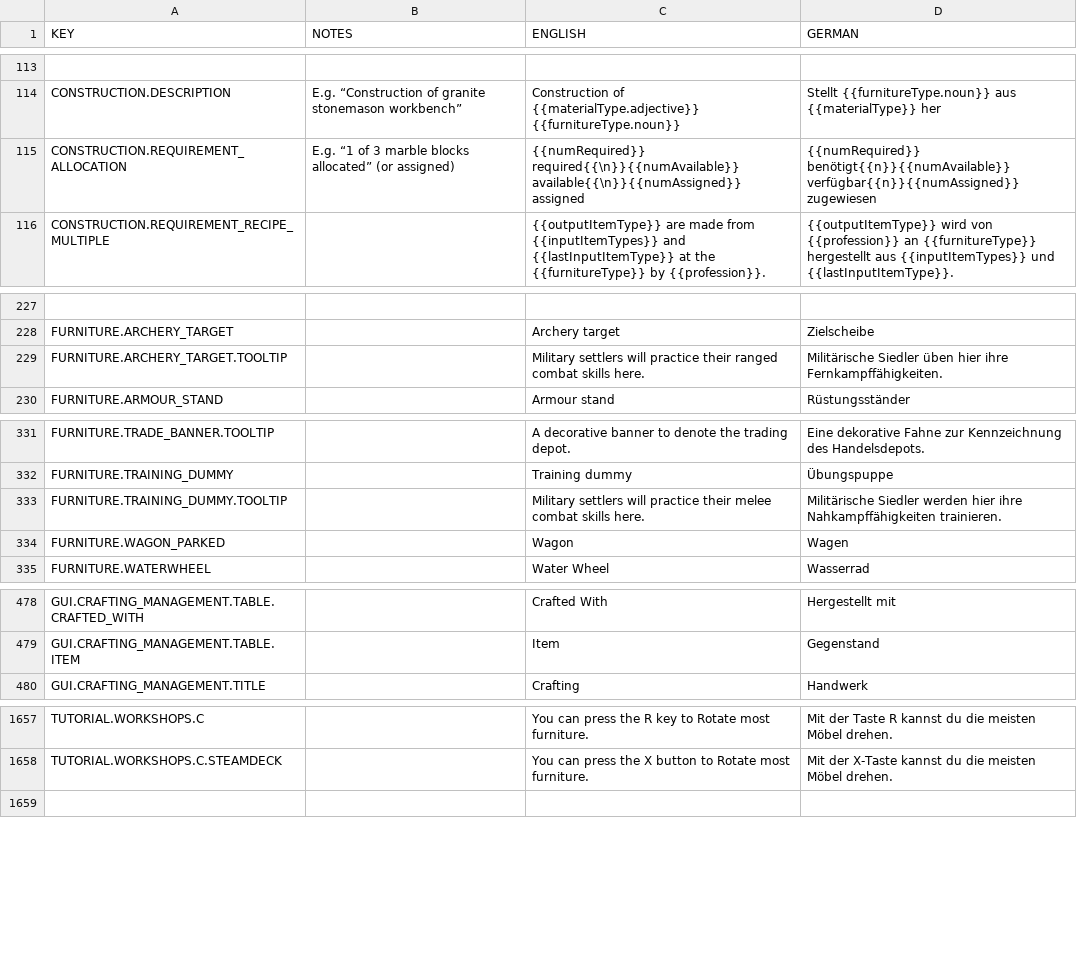
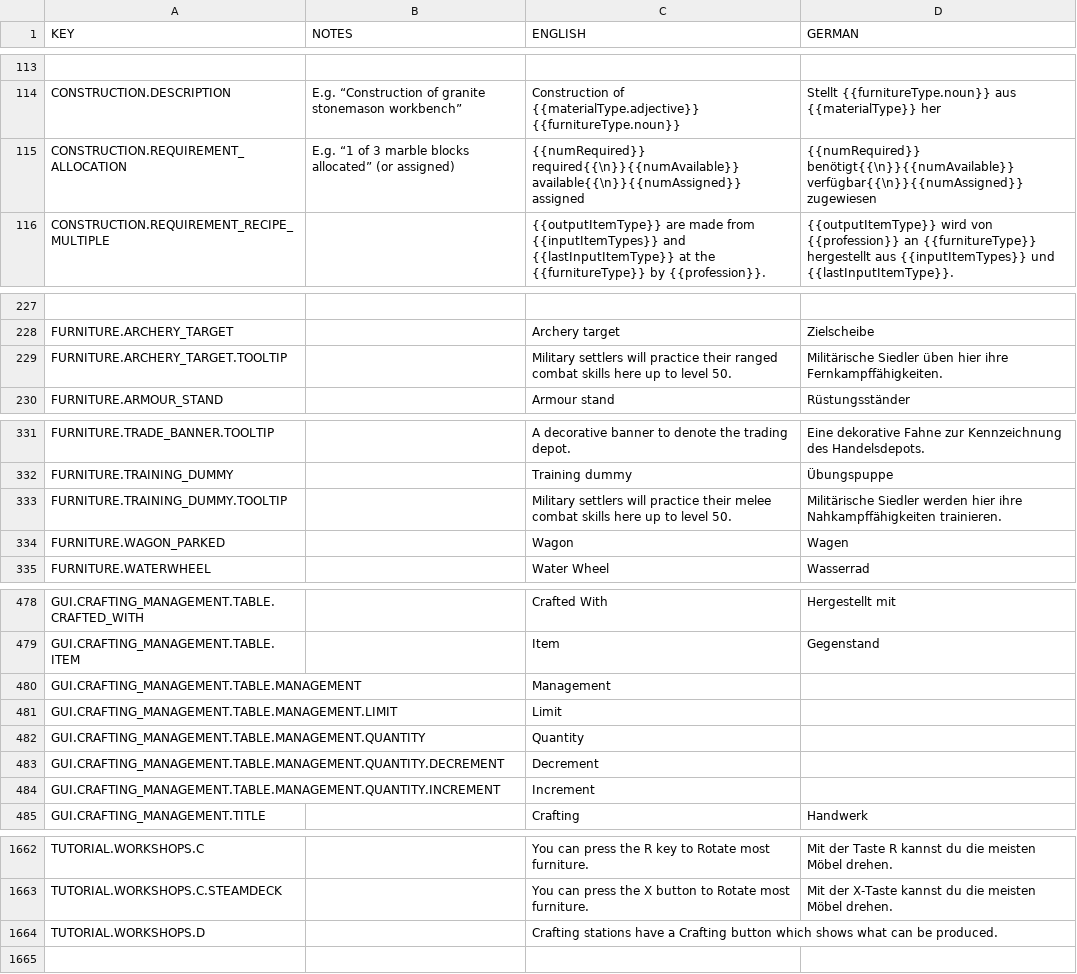
Before and after one commit to rossturner/mountaincore, a CSV file: core/mods/Community Translations/translations/german.csv, drawn as a sheet; only a part is shown, gaps mark what is left out; the diff covers the shown part only; the diff names each change by its address in the sheet, - before the commit and + after, or states it on an @@ line.

Commit message:
Updated language files with new keys, updated German translation from Antafes

```diff
--- a/core/mods/Community Translations/translations/german.csv
+++ b/core/mods/Community Translations/translations/german.csv
-D115 (GERMAN): {{numRequired}} benötigt{{n}}{{numAvailable}} verfügbar{{n}}{{numAssigned}} zugewiesen
+D115 (GERMAN): {{numRequired}} benötigt{{\n}}{{numAvailable}} verfügbar{{\n}}{{numAssigned}} zugewiesen
-C229 (ENGLISH): …combat skills here.
+C229 (ENGLISH): …combat skills here up to level 50.
-C333 (ENGLISH): …combat skills here.
+C333 (ENGLISH): …combat skills here up to level 50.
+row 480: GUI.CRAFTING_MANAGEMENT.TABLE.MANAGEMENT |  | Management
+row 481: GUI.CRAFTING_MANAGEMENT.TABLE.MANAGEMENT.LIMIT |  | Limit
+row 482: GUI.CRAFTING_MANAGEMENT.TABLE.MANAGEMENT.QUANTITY |  | Quantity
+row 483: GUI.CRAFTING_MANAGEMENT.TABLE.MANAGEMENT.QUANTITY.DECREMENT |  | Decrement
+row 484: GUI.CRAFTING_MANAGEMENT.TABLE.MANAGEMENT.QUANTITY.INCREMENT |  | Increment
+row 1664: TUTORIAL.WORKSHOPS.D |  | Crafting stations have a Crafting button which shows what can be produced.
```
Also changed, not shown: 2 edited cells elsewhere in this file, core/mods/Community Translations/translations/danish.csv, core/mods/Community Translations/translations/dutch.csv, 15 other files.
